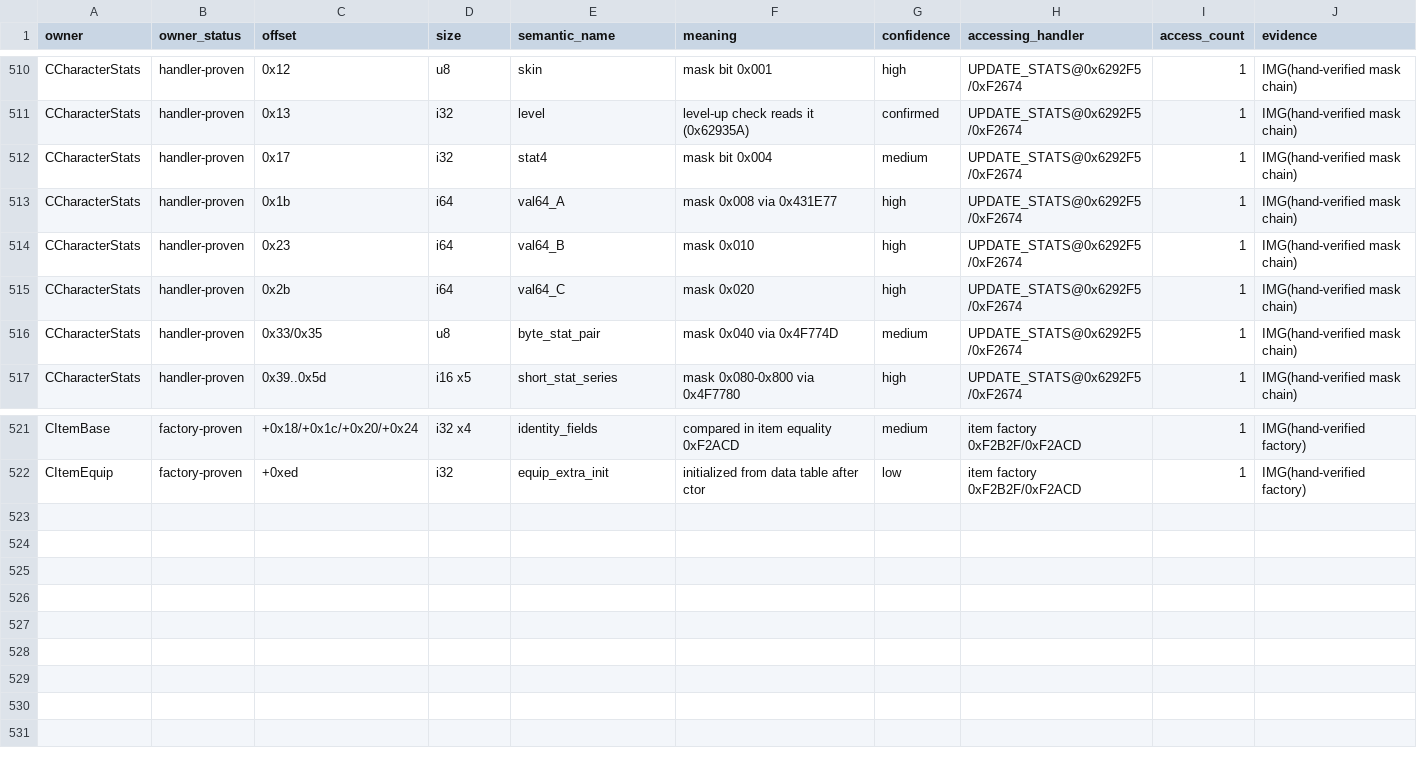
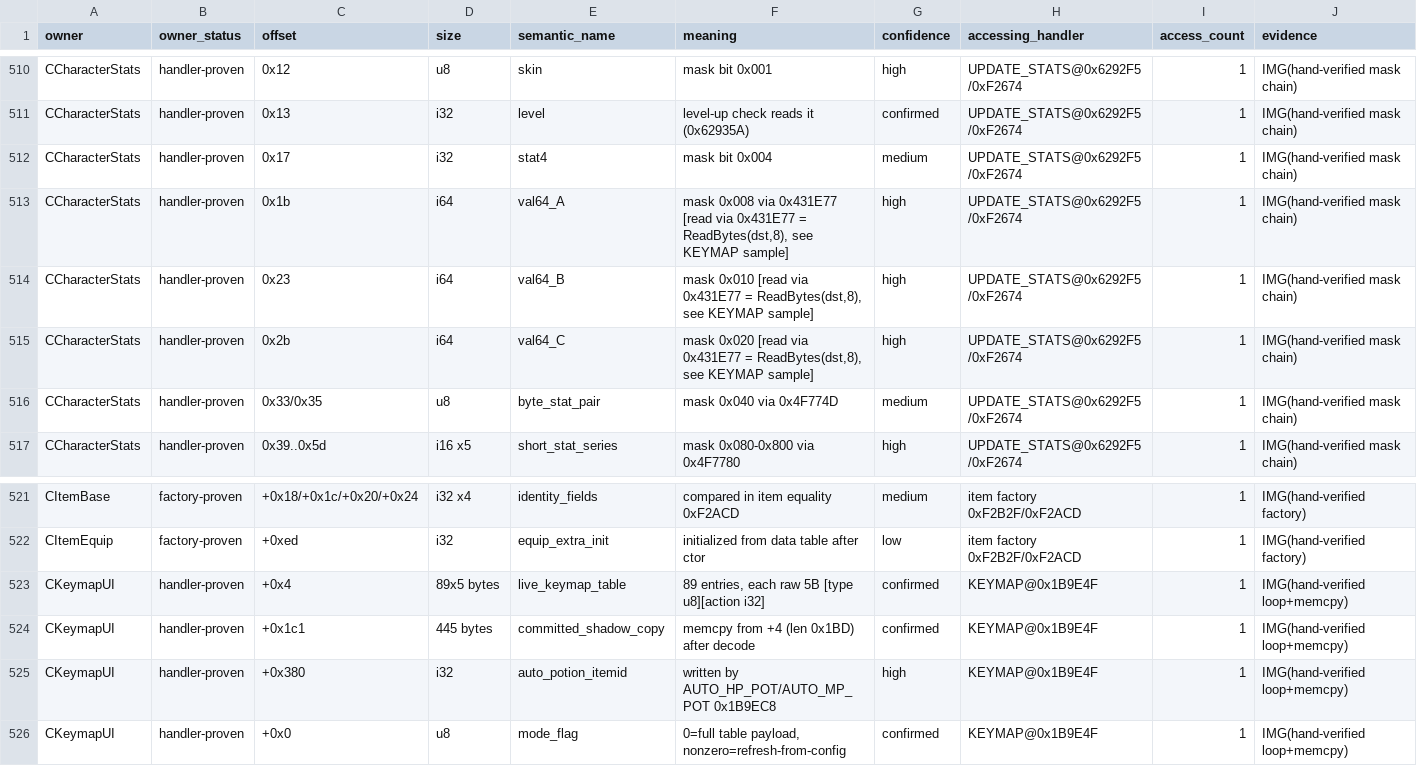
Before and after one commit to lithdoo/adventure-island, a CSV file: result/task050-field-facts.csv, drawn as a sheet; only a part is shown, gaps mark what is left out.

Commit message:
Task 050 checkpoint S10 sample 6 KEYMAP 89x5 ReadBytes primitive correction

```diff
--- a/result/task050-field-facts.csv
+++ b/result/task050-field-facts.csv
@@ -512,5 +512,5 @@ CCharacterStats,handler-proven,0x13,i32,level,level-up check reads it (0x62935A)
 CCharacterStats,handler-proven,0x17,i32,stat4,mask bit 0x004,medium,UPDATE_STATS@0x6292F5/0xF2674,1,IMG(hand-verified mask chain)
-CCharacterStats,handler-proven,0x1b,i64,val64_A,mask 0x008 via 0x431E77,high,UPDATE_STATS@0x6292F5/0xF2674,1,IMG(hand-verified mask chain)
-CCharacterStats,handler-proven,0x23,i64,val64_B,mask 0x010,high,UPDATE_STATS@0x6292F5/0xF2674,1,IMG(hand-verified mask chain)
-CCharacterStats,handler-proven,0x2b,i64,val64_C,mask 0x020,high,UPDATE_STATS@0x6292F5/0xF2674,1,IMG(hand-verified mask chain)
+CCharacterStats,handler-proven,0x1b,i64,val64_A,"mask 0x008 via 0x431E77 [read via 0x431E77 = ReadBytes(dst,8), see KEYMAP sample]",high,UPDATE_STATS@0x6292F5/0xF2674,1,IMG(hand-verified mask chain)
+CCharacterStats,handler-proven,0x23,i64,val64_B,"mask 0x010 [read via 0x431E77 = ReadBytes(dst,8), see KEYMAP sample]",high,UPDATE_STATS@0x6292F5/0xF2674,1,IMG(hand-verified mask chain)
+CCharacterStats,handler-proven,0x2b,i64,val64_C,"mask 0x020 [read via 0x431E77 = ReadBytes(dst,8), see KEYMAP sample]",high,UPDATE_STATS@0x6292F5/0xF2674,1,IMG(hand-verified mask chain)
 CCharacterStats,handler-proven,0x33/0x35,u8,byte_stat_pair,mask 0x040 via 0x4F774D,medium,UPDATE_STATS@0x6292F5/0xF2674,1,IMG(hand-verified mask chain)
@@ -522 +522,5 @@ CItemBase,factory-proven,+0x18/+0x1c/+0x20/+0x24,i32 x4,identity_fields,compared
 CItemEquip,factory-proven,+0xed,i32,equip_extra_init,initialized from data table after ctor,low,item factory 0xF2B2F/0xF2ACD,1,IMG(hand-verified factory)
+CKeymapUI,handler-proven,+0x4,89x5 bytes,live_keymap_table,"89 entries, each raw 5B [type u8][action i32]",confirmed,KEYMAP@0x1B9E4F,1,IMG(hand-verified loop+memcpy)
+CKeymapUI,handler-proven,+0x1c1,445 bytes,committed_shadow_copy,memcpy from +4 (len 0x1BD) after decode,confirmed,KEYMAP@0x1B9E4F,1,IMG(hand-verified loop+memcpy)
+CKeymapUI,handler-proven,+0x380,i32,auto_potion_itemid,written by AUTO_HP_POT/AUTO_MP_POT 0x1B9EC8,high,KEYMAP@0x1B9E4F,1,IMG(hand-verified loop+memcpy)
+CKeymapUI,handler-proven,+0x0,u8,mode_flag,"0=full table payload, nonzero=refresh-from-config",confirmed,KEYMAP@0x1B9E4F,1,IMG(hand-verified loop+memcpy)
```
Also changed, not shown: result/task050-class-map.csv, result/task050-milestones.csv, 1 other file.
